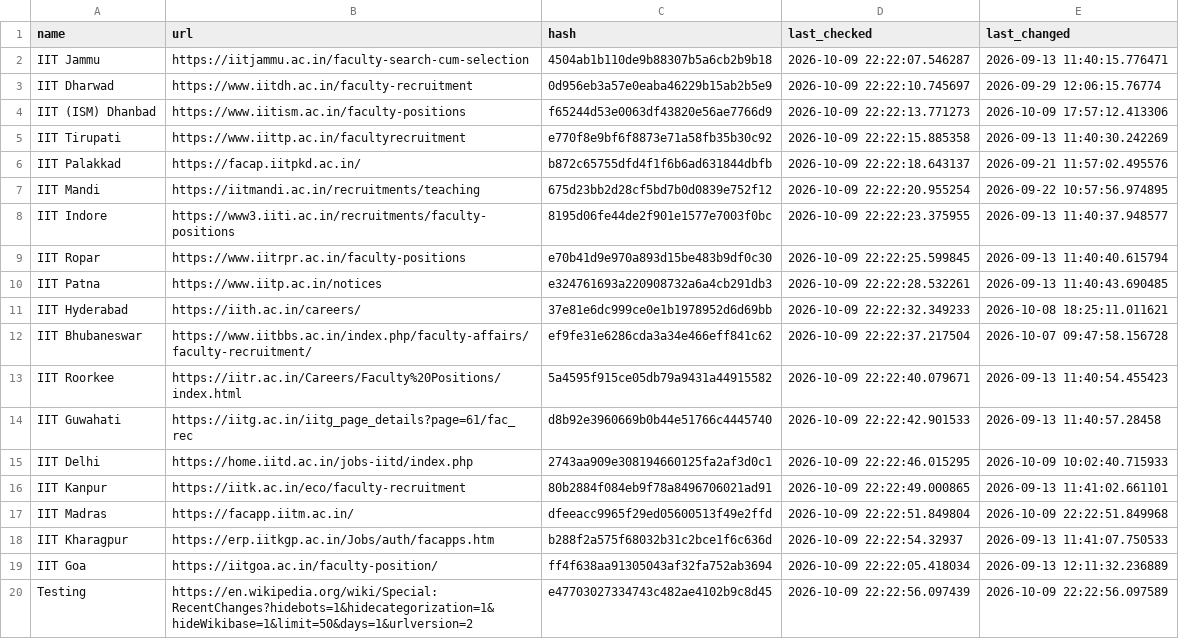
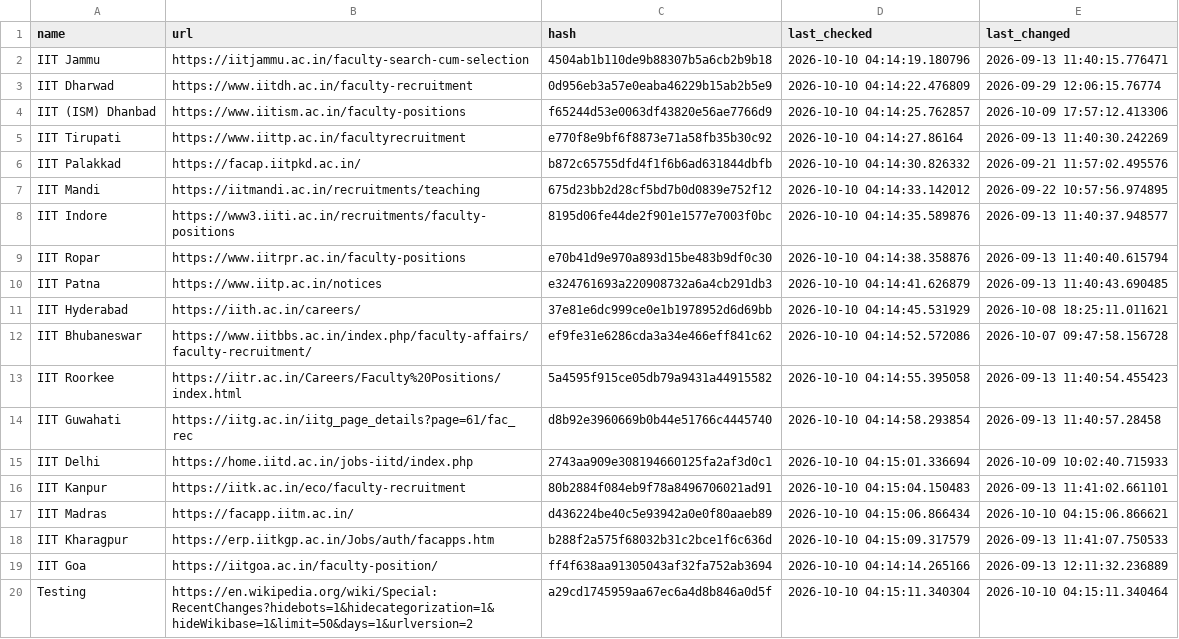
Before and after one commit to AbhibhavS/Faculty_watcher, a CSV file: state.csv, drawn as a sheet; the diff names each change by its address in the sheet, - before the commit and + after, or states it on an @@ line.

```diff
--- a/state.csv
+++ b/state.csv
-D2 (last_checked): 2026-10-09 22:22:07.546287
+D2 (last_checked): 2026-10-10 04:14:19.180796
-D3 (last_checked): 2026-10-09 22:22:10.745697
+D3 (last_checked): 2026-10-10 04:14:22.476809
-D4 (last_checked): 2026-10-09 22:22:13.771273
+D4 (last_checked): 2026-10-10 04:14:25.762857
-D5 (last_checked): 2026-10-09 22:22:15.885358
+D5 (last_checked): 2026-10-10 04:14:27.86164
-D6 (last_checked): 2026-10-09 22:22:18.643137
+D6 (last_checked): 2026-10-10 04:14:30.826332
-D7 (last_checked): 2026-10-09 22:22:20.955254
+D7 (last_checked): 2026-10-10 04:14:33.142012
-D8 (last_checked): 2026-10-09 22:22:23.375955
+D8 (last_checked): 2026-10-10 04:14:35.589876
-D9 (last_checked): 2026-10-09 22:22:25.599845
+D9 (last_checked): 2026-10-10 04:14:38.358876
-D10 (last_checked): 2026-10-09 22:22:28.532261
+D10 (last_checked): 2026-10-10 04:14:41.626879
-D11 (last_checked): 2026-10-09 22:22:32.349233
+D11 (last_checked): 2026-10-10 04:14:45.531929
-D12 (last_checked): 2026-10-09 22:22:37.217504
+D12 (last_checked): 2026-10-10 04:14:52.572086
-D13 (last_checked): 2026-10-09 22:22:40.079671
+D13 (last_checked): 2026-10-10 04:14:55.395058
-D14 (last_checked): 2026-10-09 22:22:42.901533
+D14 (last_checked): 2026-10-10 04:14:58.293854
-D15 (last_checked): 2026-10-09 22:22:46.015295
+D15 (last_checked): 2026-10-10 04:15:01.336694
-D16 (last_checked): 2026-10-09 22:22:49.000865
+D16 (last_checked): 2026-10-10 04:15:04.150483
-C17 (hash): dfeeacc9965f29ed05600513f49e2ffd
+C17 (hash): d436224be40c5e93942a0e0f80aaeb89
-D17 (last_checked): 2026-10-09 22:22:51.849804
+D17 (last_checked): 2026-10-10 04:15:06.866434
-E17 (last_changed): 2026-10-09 22:22:51.849968
+E17 (last_changed): 2026-10-10 04:15:06.866621
-D18 (last_checked): 2026-10-09 22:22:54.32937
+D18 (last_checked): 2026-10-10 04:15:09.317579
-D19 (last_checked): 2026-10-09 22:22:05.418034
+D19 (last_checked): 2026-10-10 04:14:14.265166
-C20 (hash): e47703027334743c482ae4102b9c8d45
+C20 (hash): a29cd1745959aa67ec6a4d8b846a0d5f
-D20 (last_checked): 2026-10-09 22:22:56.097439
+D20 (last_checked): 2026-10-10 04:15:11.340304
-E20 (last_changed): 2026-10-09 22:22:56.097589
+E20 (last_changed): 2026-10-10 04:15:11.340464
```
Also changed, not shown: 1 other file.
